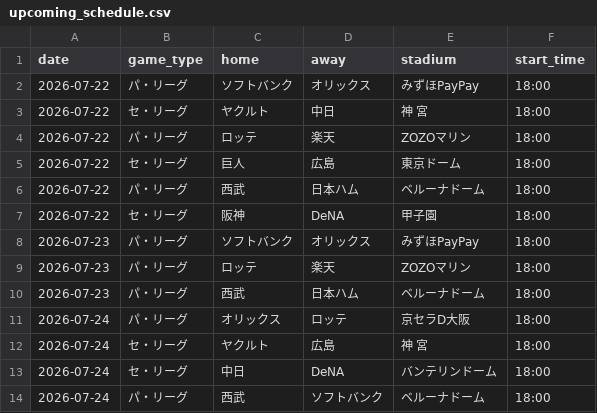
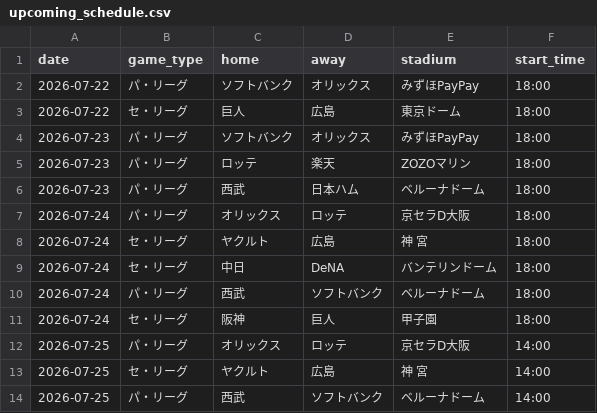
Before and after one commit to hrt2223/npb-elo, a CSV file: npb/2026/output/upcoming_schedule.csv, drawn as a sheet; only a part is shown; the shorter side is filled out with more unchanged rows.

```diff
--- a/npb/2026/output/upcoming_schedule.csv
+++ b/npb/2026/output/upcoming_schedule.csv
@@ -2,7 +2,3 @@ date,game_type,home,away,stadium,start_time
 2026-07-22,パ・リーグ,ソフトバンク,オリックス,みずほPayPay,18:00
-2026-07-22,セ・リーグ,ヤクルト,中日,神 宮,18:00
-2026-07-22,パ・リーグ,ロッテ,楽天,ZOZOマリン,18:00
 2026-07-22,セ・リーグ,巨人,広島,東京ドーム,18:00
-2026-07-22,パ・リーグ,西武,日本ハム,ベルーナドーム,18:00
-2026-07-22,セ・リーグ,阪神,DeNA,甲子園,18:00
 2026-07-23,パ・リーグ,ソフトバンク,オリックス,みずほPayPay,18:00
```
Also changed, not shown: npb/2026/output/today_probabilities.csv, 1 other file.
